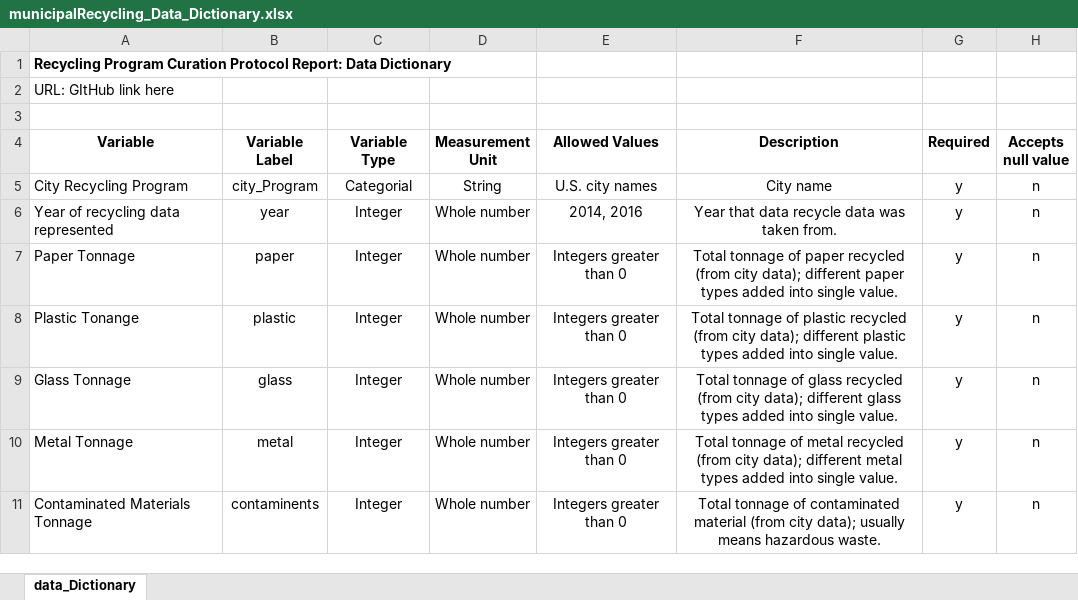
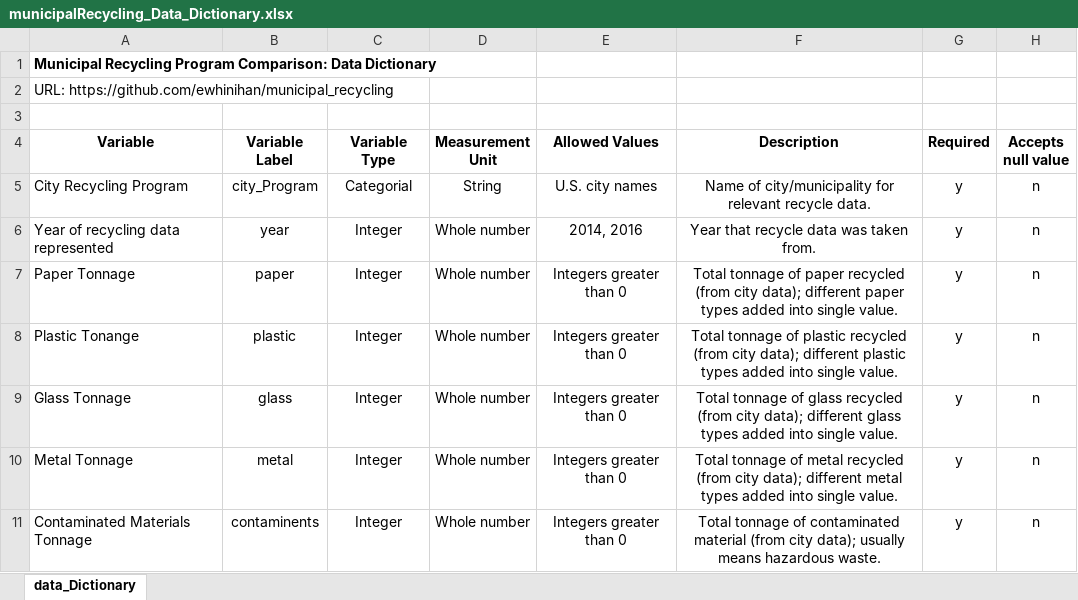
Before and after one commit to ewhinihan/municipal_recycling, an Excel workbook: municipalRecycling_Data_Dictionary.xlsx, sheet data_Dictionary, drawn as a sheet; only a part is shown; values as stored, in another font and other column widths than the file's, no borders; the diff names each change by its address in the sheet, - before the commit and + after, or states it on an @@ line.

Commit message:
Add files via upload

```diff
--- a/municipalRecycling_Data_Dictionary.xlsx (sheet data_Dictionary)
+++ b/municipalRecycling_Data_Dictionary.xlsx (sheet data_Dictionary)
-A1 (Variable): Recycling Program Curation Protocol Report: Data Dictionary
+A1 (Variable): Municipal Recycling Program Comparison: Data Dictionary
-A2 (Variable): URL: GItHub link here
+A2 (Variable): URL: https://github.com/ewhinihan/municipal_recycling
-F5 (Description): City name
+F5 (Description): Name of city/municipality for relevant recycle data.
-F6 (Description): Year that data recycle data was taken from.
+F6 (Description): Year that recycle data was taken from.
```
